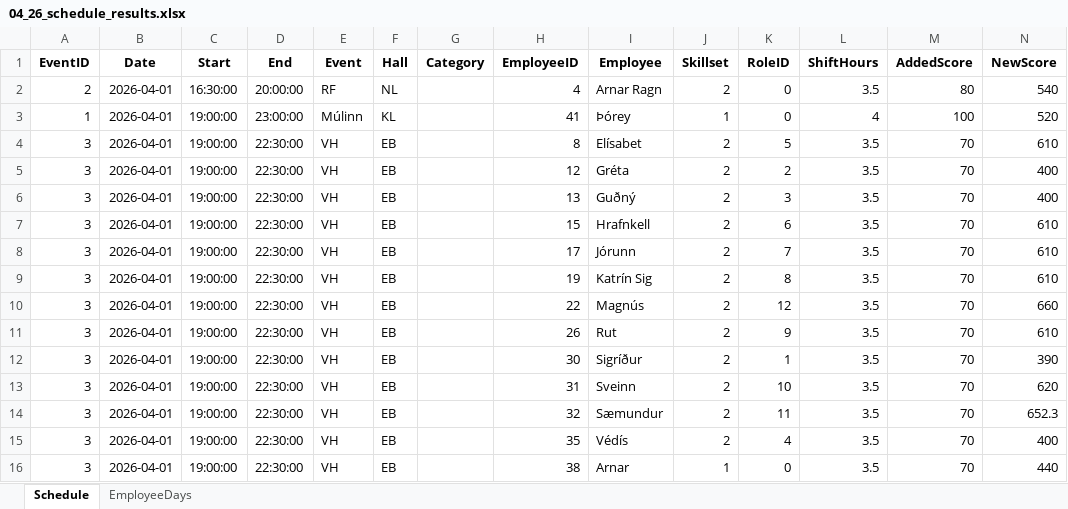
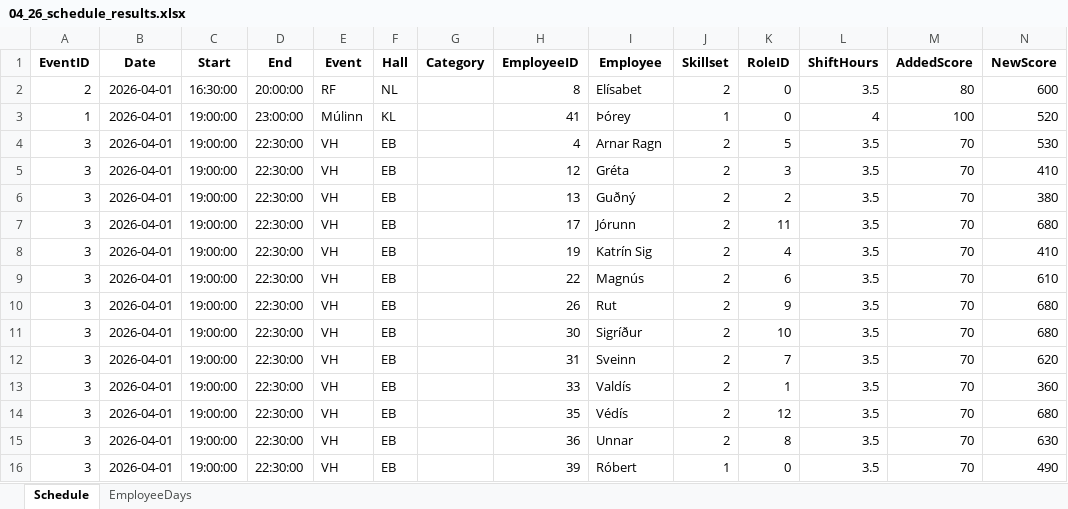
Before and after one commit to siljag23/Verkfraedi_X, an Excel workbook: Data/04_26_schedule_results.xlsx, sheet Schedule, drawn as a sheet; only a part is shown; values as stored, in another font and other column widths than the file's, no borders; removed rows and columns are numbered as before the commit, all else as after; the diff covers the shown part only; the diff names each change by its address in the sheet, - before the commit and + after, or states it on an @@ line.

```diff
--- a/Data/04_26_schedule_results.xlsx (sheet Schedule)
+++ b/Data/04_26_schedule_results.xlsx (sheet Schedule)
-H2 (EmployeeID): 4
+H2 (EmployeeID): 8
-I2 (Employee): Arnar Ragn
+I2 (Employee): Elísabet
-N2 (NewScore): 540
+N2 (NewScore): 600
-H4 (EmployeeID): 8
+H4 (EmployeeID): 4
-I4 (Employee): Elísabet
+I4 (Employee): Arnar Ragn
-N4 (NewScore): 610
+N4 (NewScore): 530
-K5 (RoleID): 2
+K5 (RoleID): 3
-N5 (NewScore): 400
+N5 (NewScore): 410
-K6 (RoleID): 3
+K6 (RoleID): 2
-N6 (NewScore): 400
+N6 (NewScore): 380
-row 7: 3 | 2026-04-01 | 19:00:00 | 22:30:00 | VH | EB |  | 15 | Hrafnkell | 2 | 6 | 3.5 | 70 | 610
-K7 (RoleID): 7
+K7 (RoleID): 11
-N7 (NewScore): 610
+N7 (NewScore): 680
-K8 (RoleID): 8
+K8 (RoleID): 4
-N8 (NewScore): 610
+N8 (NewScore): 410
-K9 (RoleID): 12
+K9 (RoleID): 6
-N9 (NewScore): 660
+N9 (NewScore): 610
-N10 (NewScore): 610
+N10 (NewScore): 680
-K11 (RoleID): 1
+K11 (RoleID): 10
-N11 (NewScore): 390
+N11 (NewScore): 680
-K12 (RoleID): 10
+K12 (RoleID): 7
-H13 (EmployeeID): 32
+H13 (EmployeeID): 33
-I13 (Employee): Sæmundur
+I13 (Employee): Valdís
-K13 (RoleID): 11
+K13 (RoleID): 1
-N13 (NewScore): 652.3
+N13 (NewScore): 360
-K14 (RoleID): 4
+K14 (RoleID): 12
-N14 (NewScore): 400
+N14 (NewScore): 680
+row 15: 3 | 2026-04-01 | 19:00:00 | 22:30:00 | VH | EB |  | 36 | Unnar | 2 | 8 | 3.5 | 70 | 630
-H16 (EmployeeID): 38
+H16 (EmployeeID): 39
-I16 (Employee): Arnar
+I16 (Employee): Róbert
-N16 (NewScore): 440
+N16 (NewScore): 490
```
Also changed, not shown: 6 added rows, 6 removed rows and 468 edited cells elsewhere in this sheet, sheet EmployeeDays, Data/03_26_schedule_results.xlsx, 4 other files.
